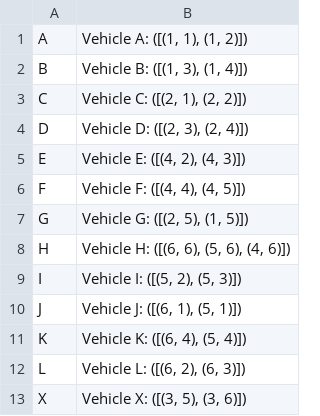
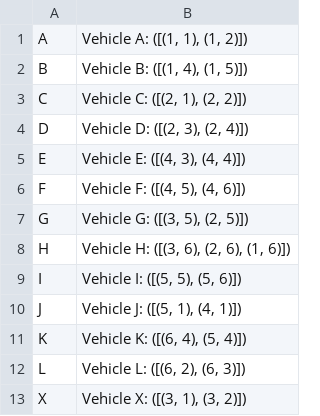
Before and after one commit to pepijnclarijs/rush-hour, a CSV file: data/boards/game2_winning_state.csv, drawn as a sheet.

```diff
--- a/data/boards/game2_winning_state.csv
+++ b/data/boards/game2_winning_state.csv
@@ -1,13 +1,13 @@
 A,"Vehicle A: ([(1, 1), (1, 2)])"
-B,"Vehicle B: ([(1, 3), (1, 4)])"
+B,"Vehicle B: ([(1, 4), (1, 5)])"
 C,"Vehicle C: ([(2, 1), (2, 2)])"
 D,"Vehicle D: ([(2, 3), (2, 4)])"
-E,"Vehicle E: ([(4, 2), (4, 3)])"
-F,"Vehicle F: ([(4, 4), (4, 5)])"
-G,"Vehicle G: ([(2, 5), (1, 5)])"
-H,"Vehicle H: ([(6, 6), (5, 6), (4, 6)])"
-I,"Vehicle I: ([(5, 2), (5, 3)])"
-J,"Vehicle J: ([(6, 1), (5, 1)])"
+E,"Vehicle E: ([(4, 3), (4, 4)])"
+F,"Vehicle F: ([(4, 5), (4, 6)])"
+G,"Vehicle G: ([(3, 5), (2, 5)])"
+H,"Vehicle H: ([(3, 6), (2, 6), (1, 6)])"
+I,"Vehicle I: ([(5, 5), (5, 6)])"
+J,"Vehicle J: ([(5, 1), (4, 1)])"
 K,"Vehicle K: ([(6, 4), (5, 4)])"
 L,"Vehicle L: ([(6, 2), (6, 3)])"
-X,"Vehicle X: ([(3, 5), (3, 6)])"
+X,"Vehicle X: ([(3, 1), (3, 2)])"
```
Also changed, not shown: data/results/random/heuristics/game#2/game2_best_run.csv, data/results/random/heuristics/game#2/game2_results.csv, 4 other files.
